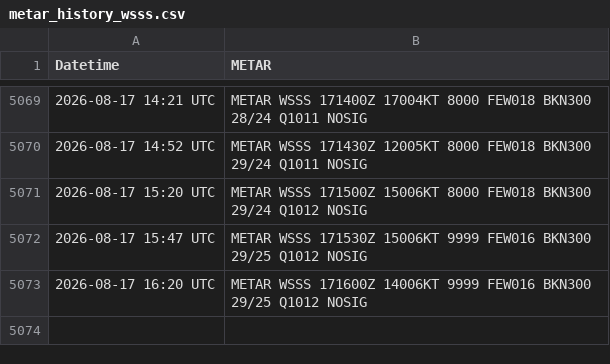
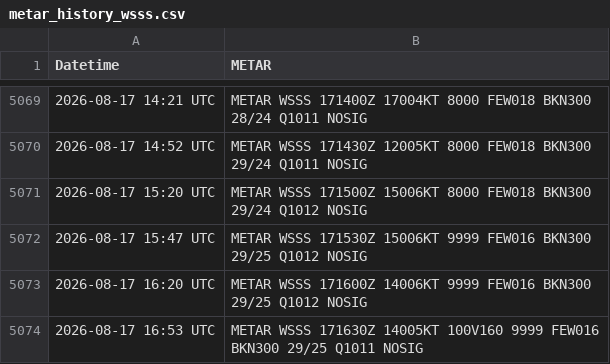
Before and after one commit to ngyujingfromtpams/wsss-metar-archive, a CSV file: metar_history_wsss.csv, drawn as a sheet; only a part is shown, gaps mark what is left out.

```diff
--- a/metar_history_wsss.csv
+++ b/metar_history_wsss.csv
@@ -5073 +5073,2 @@ Datetime,METAR
 2026-08-17 16:20 UTC,METAR WSSS 171600Z 14006KT 9999 FEW016 BKN300 29/25 Q1012 NOSIG
+2026-08-17 16:53 UTC,METAR WSSS 171630Z 14005KT 100V160 9999 FEW016 BKN300 29/25 Q1011 NOSIG
```
